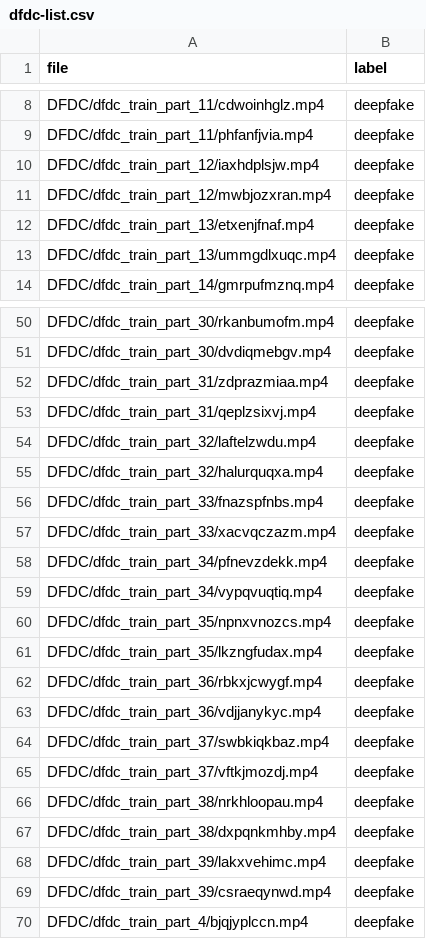
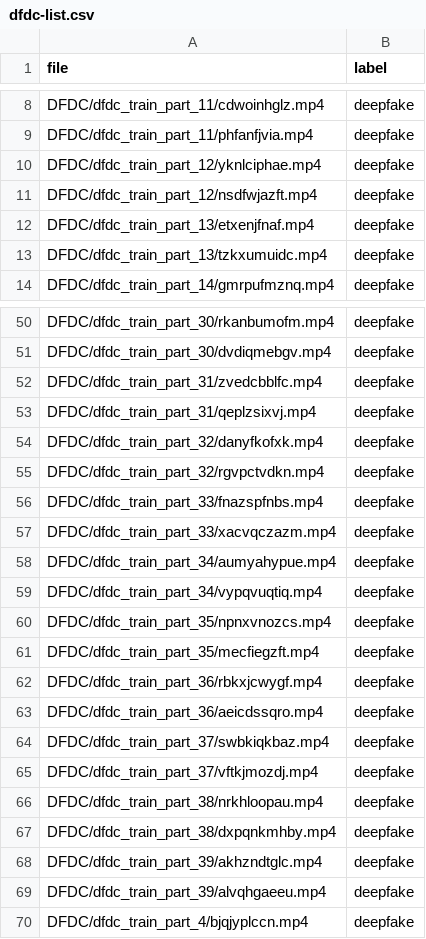
Before and after one commit to ramaastra/deepfake-detection-cnn-mc-dropout, a CSV file: data-sampling/dfdc-list.csv, drawn as a sheet; only a part is shown, gaps mark what is left out; the diff covers the shown part only.

Commit message:
Manually update sampled DFDC list to prevent unrecognized faces in the videos

```diff
--- a/data-sampling/dfdc-list.csv
+++ b/data-sampling/dfdc-list.csv
@@ -9,6 +9,6 @@ DFDC/dfdc_train_part_11/cdwoinhglz.mp4,deepfake
 DFDC/dfdc_train_part_11/phfanfjvia.mp4,deepfake
-DFDC/dfdc_train_part_12/iaxhdplsjw.mp4,deepfake
-DFDC/dfdc_train_part_12/mwbjozxran.mp4,deepfake
+DFDC/dfdc_train_part_12/yknlciphae.mp4,deepfake
+DFDC/dfdc_train_part_12/nsdfwjazft.mp4,deepfake
 DFDC/dfdc_train_part_13/etxenjfnaf.mp4,deepfake
-DFDC/dfdc_train_part_13/ummgdlxuqc.mp4,deepfake
+DFDC/dfdc_train_part_13/tzkxumuidc.mp4,deepfake
 DFDC/dfdc_train_part_14/gmrpufmznq.mp4,deepfake
@@ -51,14 +51,14 @@ DFDC/dfdc_train_part_30/rkanbumofm.mp4,deepfake
 DFDC/dfdc_train_part_30/dvdiqmebgv.mp4,deepfake
-DFDC/dfdc_train_part_31/zdprazmiaa.mp4,deepfake
+DFDC/dfdc_train_part_31/zvedcbblfc.mp4,deepfake
 DFDC/dfdc_train_part_31/qeplzsixvj.mp4,deepfake
-DFDC/dfdc_train_part_32/laftelzwdu.mp4,deepfake
-DFDC/dfdc_train_part_32/halurquqxa.mp4,deepfake
+DFDC/dfdc_train_part_32/danyfkofxk.mp4,deepfake
+DFDC/dfdc_train_part_32/rgvpctvdkn.mp4,deepfake
 DFDC/dfdc_train_part_33/fnazspfnbs.mp4,deepfake
 DFDC/dfdc_train_part_33/xacvqczazm.mp4,deepfake
-DFDC/dfdc_train_part_34/pfnevzdekk.mp4,deepfake
+DFDC/dfdc_train_part_34/aumyahypue.mp4,deepfake
 DFDC/dfdc_train_part_34/vypqvuqtiq.mp4,deepfake
 DFDC/dfdc_train_part_35/npnxvnozcs.mp4,deepfake
-DFDC/dfdc_train_part_35/lkzngfudax.mp4,deepfake
+DFDC/dfdc_train_part_35/mecfiegzft.mp4,deepfake
 DFDC/dfdc_train_part_36/rbkxjcwygf.mp4,deepfake
-DFDC/dfdc_train_part_36/vdjjanykyc.mp4,deepfake
+DFDC/dfdc_train_part_36/aeicdssqro.mp4,deepfake
 DFDC/dfdc_train_part_37/swbkiqkbaz.mp4,deepfake
@@ -67,4 +67,4 @@ DFDC/dfdc_train_part_38/nrkhloopau.mp4,deepfake
 DFDC/dfdc_train_part_38/dxpqnkmhby.mp4,deepfake
-DFDC/dfdc_train_part_39/lakxvehimc.mp4,deepfake
-DFDC/dfdc_train_part_39/csraeqynwd.mp4,deepfake
+DFDC/dfdc_train_part_39/akhzndtglc.mp4,deepfake
+DFDC/dfdc_train_part_39/alvqhgaeeu.mp4,deepfake
 DFDC/dfdc_train_part_4/bjqjyplccn.mp4,deepfake
```
Also changed, not shown: 33 edited cells elsewhere in this file.
